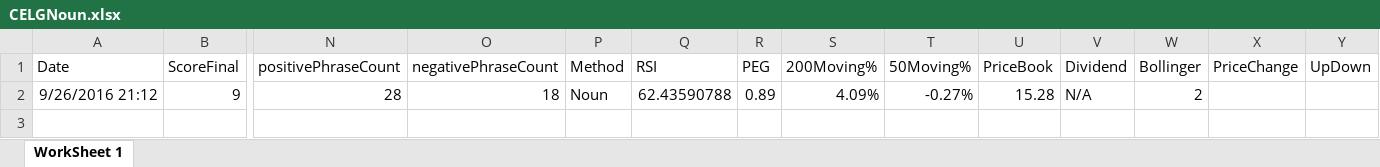
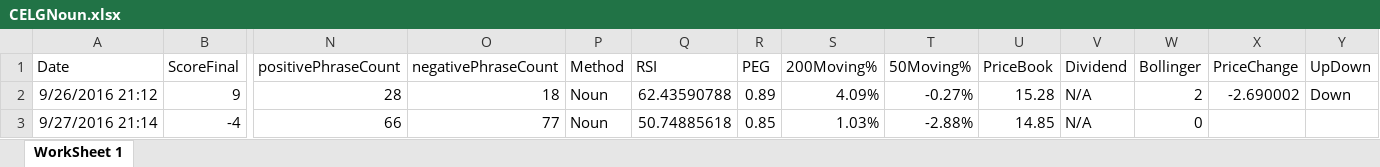
Before and after one commit to adnangumus/StockPredictor, an Excel workbook: StockPredictor/bin/Debug/Packages/Data/CELG/CELGNoun.xlsx, sheet WorkSheet 1, drawn as a sheet; only a part is shown, gaps mark what is left out; values as stored, in another font and other column widths than the file's, no borders; rows hold the shown columns only; the diff names each change by its address in the sheet, - before the commit and + after, or states it on an @@ line.

```diff
--- a/StockPredictor/bin/Debug/Packages/Data/CELG/CELGNoun.xlsx (sheet WorkSheet 1)
+++ b/StockPredictor/bin/Debug/Packages/Data/CELG/CELGNoun.xlsx (sheet WorkSheet 1)
-X2 (PriceChange): (empty)
+X2 (PriceChange): -2.690002
-Y2 (UpDown): (empty)
+Y2 (UpDown): Down
+row 3: 9/27/2016 21:14 | -4 | 66 | 77 | Noun | 50.74885618 | 0.85 | 1.03% | -2.88% | 14.85 | N/A | 0
```
Also changed, not shown: StockPredictor/bin/Debug/Packages/Data/CELG/CELGBag.xlsx, StockPredictor/bin/Debug/Packages/Data/CELG/CELGNamed.xlsx, 13 other files.
